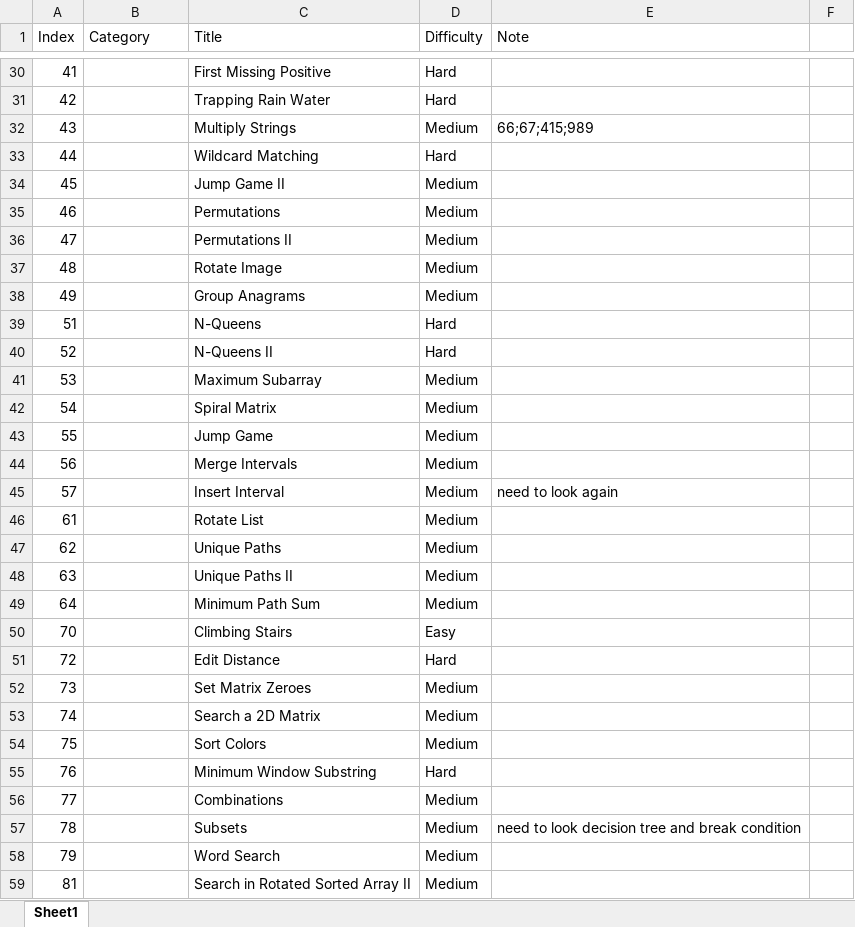
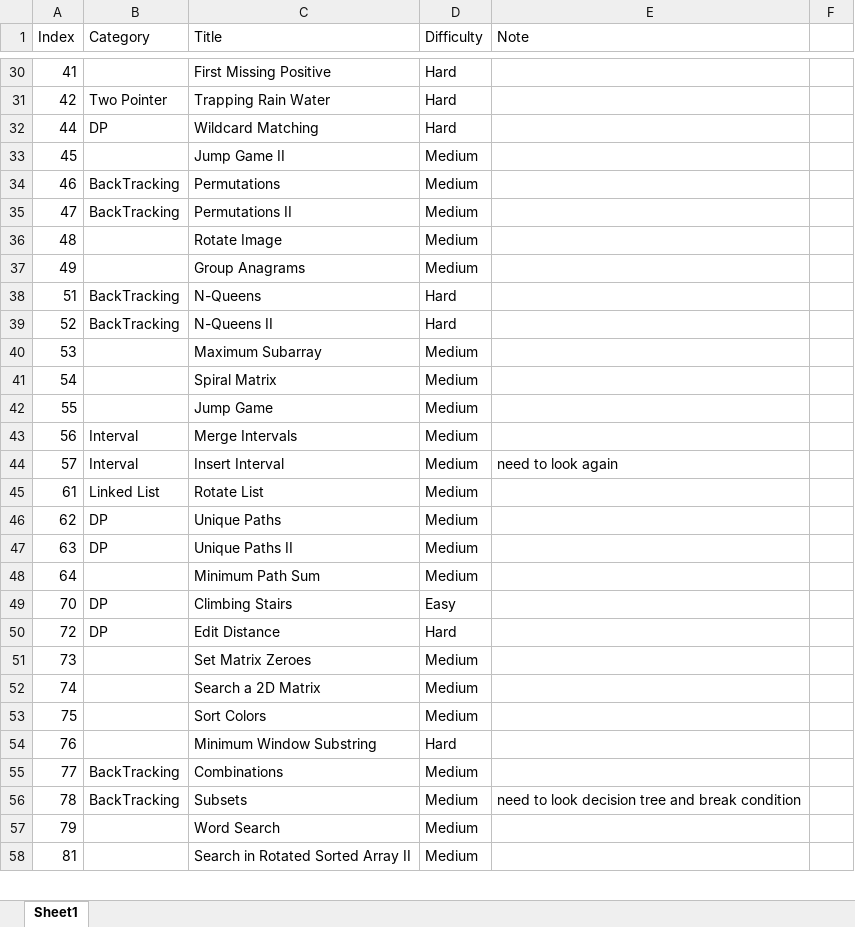
Before and after one commit to kaushalkumar22/idl-datastructure, an Excel workbook: resource/PQSET.xlsx, sheet Sheet1, drawn as a sheet; only a part is shown, gaps mark what is left out; values as stored, in another font and other column widths than the file's, no cell formats; removed rows and columns are numbered as before the commit, all else as after; the diff covers the shown part only; the diff names each change by its address in the sheet, - before the commit and + after, or states it on an @@ line.

```diff
--- a/resource/PQSET.xlsx (sheet Sheet1)
+++ b/resource/PQSET.xlsx (sheet Sheet1)
-B31 (Category): (empty)
+B31 (Category): Two Pointer
-row 32: 43 |  | Multiply Strings | Medium | 66;67;415;989
-B32 (Category): (empty)
+B32 (Category): DP
-B34:B35 (Category): (empty)
+B34:B35 (Category): BackTracking
-B38:B39 (Category): (empty)
+B38:B39 (Category): BackTracking
-B43:B44 (Category): (empty)
+B43:B44 (Category): Interval
-B45 (Category): (empty)
+B45 (Category): Linked List
-B46:B47 (Category): (empty)
+B46:B47 (Category): DP
-B49:B50 (Category): (empty)
+B49:B50 (Category): DP
-B55:B56 (Category): (empty)
+B55:B56 (Category): BackTracking
```
Also changed, not shown: 1 added row, 4 removed rows and 215 edited cells elsewhere in this sheet, cell formats, 18 other files.
